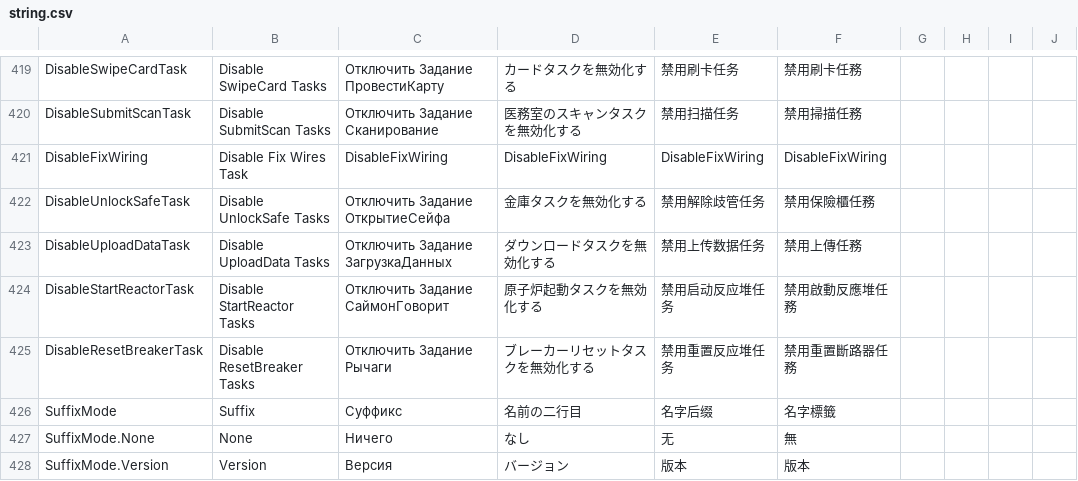
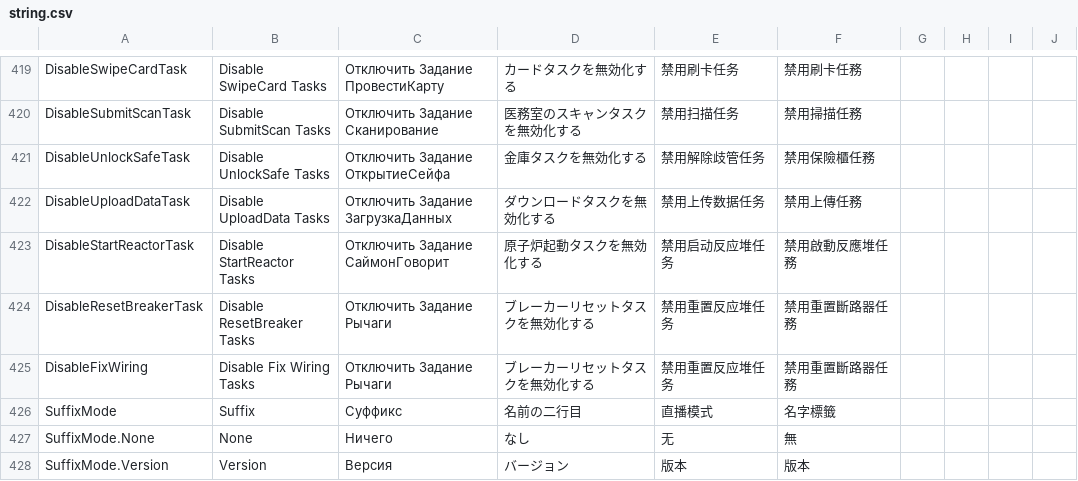
Before and after one commit to OlgaDoro/TownOfHost-TheOtherRoles, a CSV file: Resources/string.csv, drawn as a sheet; only a part is shown, gaps mark what is left out; the diff covers the shown part only.

```diff
--- a/Resources/string.csv
+++ b/Resources/string.csv
@@ -421,3 +421,2 @@ DisableSwipeCardTask,Disable SwipeCard Tasks,Отключить Задание
 DisableSubmitScanTask,Disable SubmitScan Tasks,Отключить Задание Сканирование,医務室のスキャンタスクを無効化する,禁用扫描任务,禁用掃描任務
-DisableFixWiring,Disable Fix Wires Task,DisableFixWiring,DisableFixWiring,DisableFixWiring,DisableFixWiring
 DisableUnlockSafeTask,Disable UnlockSafe Tasks,Отключить Задание ОткрытиеСейфа,金庫タスクを無効化する,禁用解除歧管任务,禁用保險櫃任務
@@ -426,3 +425,4 @@ DisableStartReactorTask,Disable StartReactor Tasks,Отключить Задан
 DisableResetBreakerTask,Disable ResetBreaker Tasks,Отключить Задание Рычаги,ブレーカーリセットタスクを無効化する,禁用重置反应堆任务,禁用重置斷路器任務
-SuffixMode,Suffix,Суффикс,名前の二行目,名字后缀,名字標籤
+DisableFixWiring,Disable Fix Wiring Tasks,Отключить Задание Рычаги,ブレーカーリセットタスクを無効化する,禁用重置反应堆任务,禁用重置斷路器任務
+SuffixMode,Suffix,Суффикс,名前の二行目,直播模式,名字標籤
 SuffixMode.None,None,Ничего,なし,无,無
```
Also changed, not shown: 3 added rows, 1 moved row and 6 edited cells elsewhere in this file, 12 other files.
